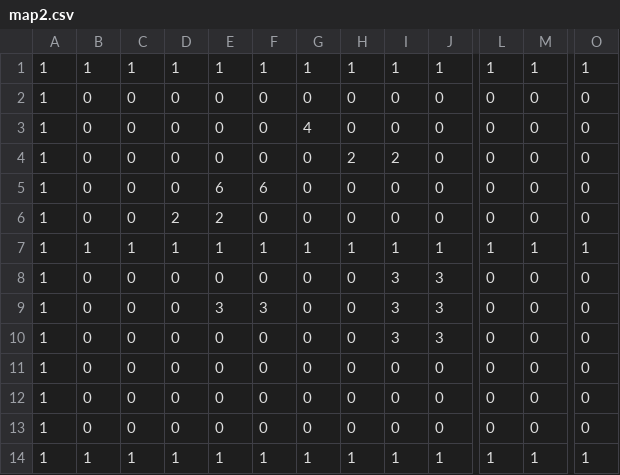
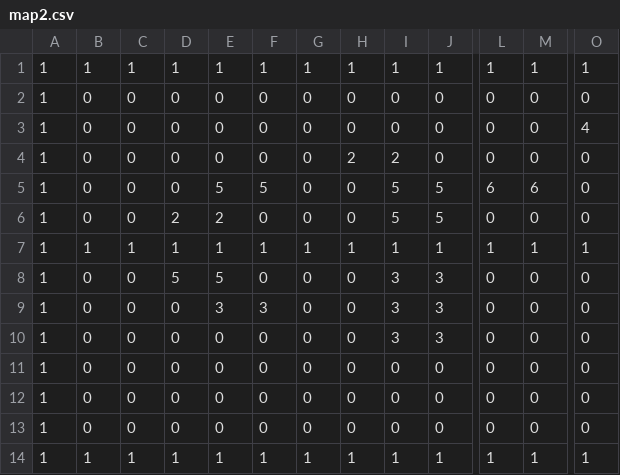
Before and after one commit to Mabe0116/TD4_L4, a CSV file: Assets/Resources/Map/map2.csv, drawn as a sheet; only a part is shown, gaps mark what is left out; the diff names each change by its address in the sheet, - before the commit and + after, or states it on an @@ line.

```diff
--- a/Assets/Resources/Map/map2.csv
+++ b/Assets/Resources/Map/map2.csv
-G3: 4
+G3: 0
-O3: 0
+O3: 4
-E5: 6
+E5: 5
-F5: 6
+F5: 5
-I5:I6: 0
+I5:I6: 5
-J5:J6: 0
+J5:J6: 5
-L5: 0
+L5: 6
-M5: 0
+M5: 6
-D8: 0
+D8: 5
-E8: 0
+E8: 5
```
Also changed, not shown: 2 other files.
